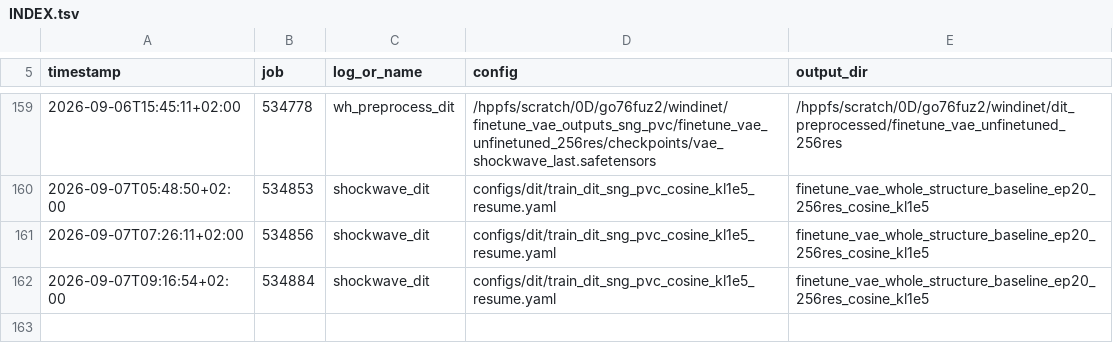
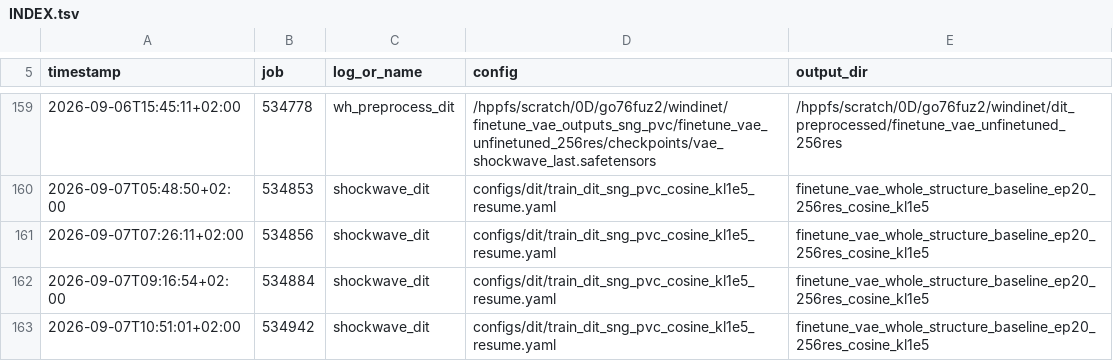
Before and after one commit to Weihao-Li-2001/windinet, a TSV file: logs/sng_pvc/INDEX.tsv, drawn as a sheet; only a part is shown, gaps mark what is left out; the diff names each change by its address in the sheet, - before the commit and + after, or states it on an @@ line.

```diff
--- a/logs/sng_pvc/INDEX.tsv
+++ b/logs/sng_pvc/INDEX.tsv
+row 163: 2026-09-07T10:51:01+02:00 | 534942 | shockwave_dit | configs/dit/train_dit_sng_pvc_cosine_kl1e5_resume.yaml | finetune_vae_whole_structure_baseline_ep20_256res_cosine_kl1e5
```
Also changed, not shown: 3 other files.
